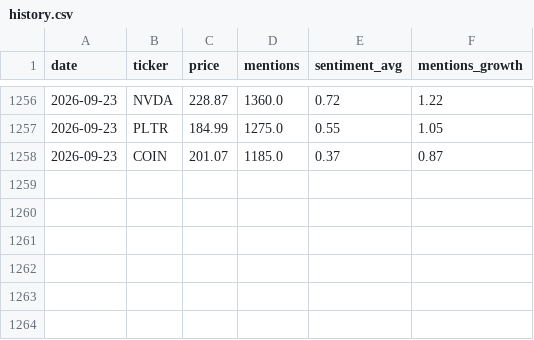
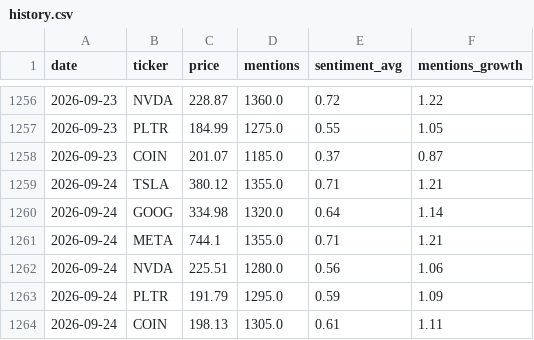
Before and after one commit to songxiang2333-spec/stock-mentions-dashboard, a CSV file: data/history.csv, drawn as a sheet; only a part is shown, gaps mark what is left out; the diff names each change by its address in the sheet, - before the commit and + after, or states it on an @@ line.

```diff
--- a/data/history.csv
+++ b/data/history.csv
+row 1259: 2026-09-24 | TSLA | 380.12 | 1355.0 | 0.71 | 1.21
+row 1260: 2026-09-24 | GOOG | 334.98 | 1320.0 | 0.64 | 1.14
+row 1261: 2026-09-24 | META | 744.1 | 1355.0 | 0.71 | 1.21
+row 1262: 2026-09-24 | NVDA | 225.51 | 1280.0 | 0.56 | 1.06
+row 1263: 2026-09-24 | PLTR | 191.79 | 1295.0 | 0.59 | 1.09
+row 1264: 2026-09-24 | COIN | 198.13 | 1305.0 | 0.61 | 1.11
```
